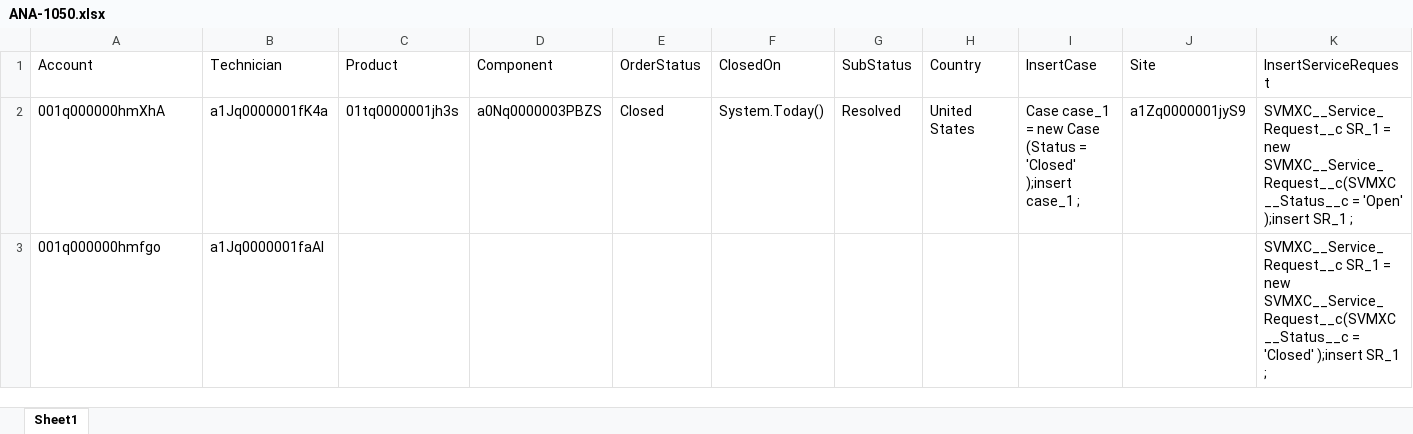
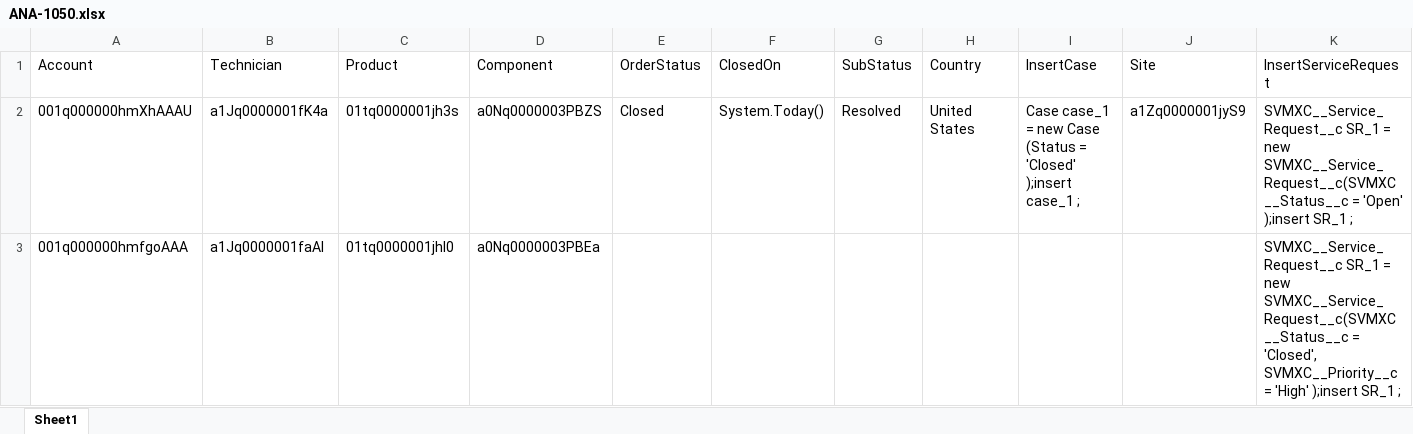
Before and after one commit to AbdulSvmx/Sahi_Project_Lightning, an Excel workbook: svmx/test_lab/test_cases/analytics/an_excleData/ANA-1050.xlsx, sheet Sheet1, drawn as a sheet; values as stored, in another font and other column widths than the file's, no borders; removed rows and columns are numbered as before the commit, all else as after; the diff names each change by its address in the sheet, - before the commit and + after, or states it on an @@ line.

Commit message:
Adding the test-case ANA-1044.sah.
Adding the test-case ANA-1044.sah and also renaming the suites as per the metrics.

```diff
--- a/svmx/test_lab/test_cases/analytics/an_excleData/ANA-1050.xlsx (sheet Sheet1)
+++ b/svmx/test_lab/test_cases/analytics/an_excleData/ANA-1050.xlsx (sheet Sheet1)
-A2 (Account): 001q000000hmXhA
+A2 (Account): 001q000000hmXhAAAU
-row 3: 001q000000hmfgo | a1Jq0000001faAI |  |  |  |  |  |  |  |  | SVMXC__Service_Request__c SR_1 = new SVMXC__Service_Request__c(SVMXC__Status__c = 'Closed' );insert SR_1 ;
+row 3: 001q000000hmfgoAAA | a1Jq0000001faAI | 01tq0000001jhI0 | a0Nq0000003PBEa |  |  |  |  |  |  | SVMXC__Service_Request__c SR_1 = new SVMXC__Service_Request__c(SVMXC__Status__c = 'Closed', SVMXC__Priority__c = 'High' );insert SR_1 ;
```
Also changed, not shown: 6 other files.
